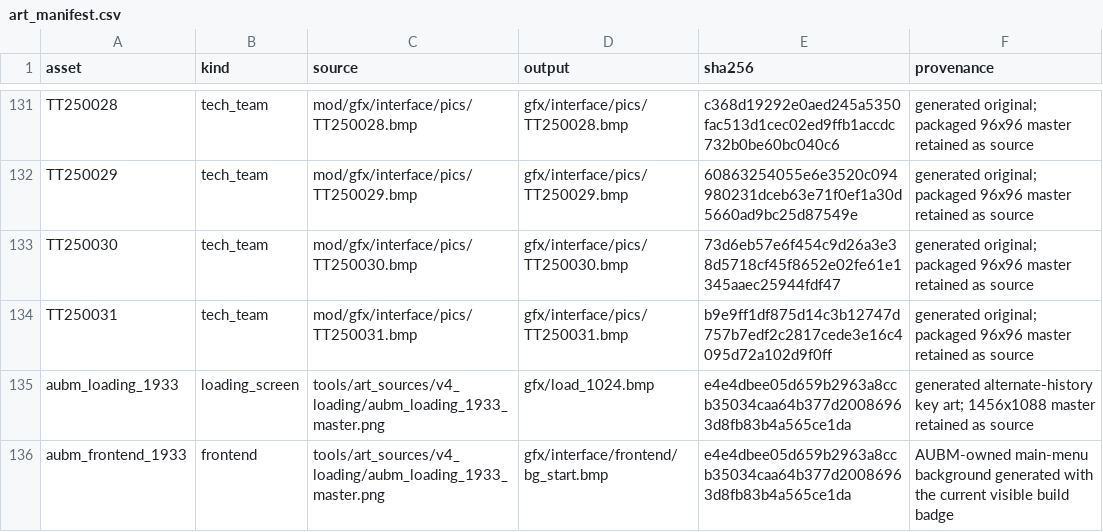
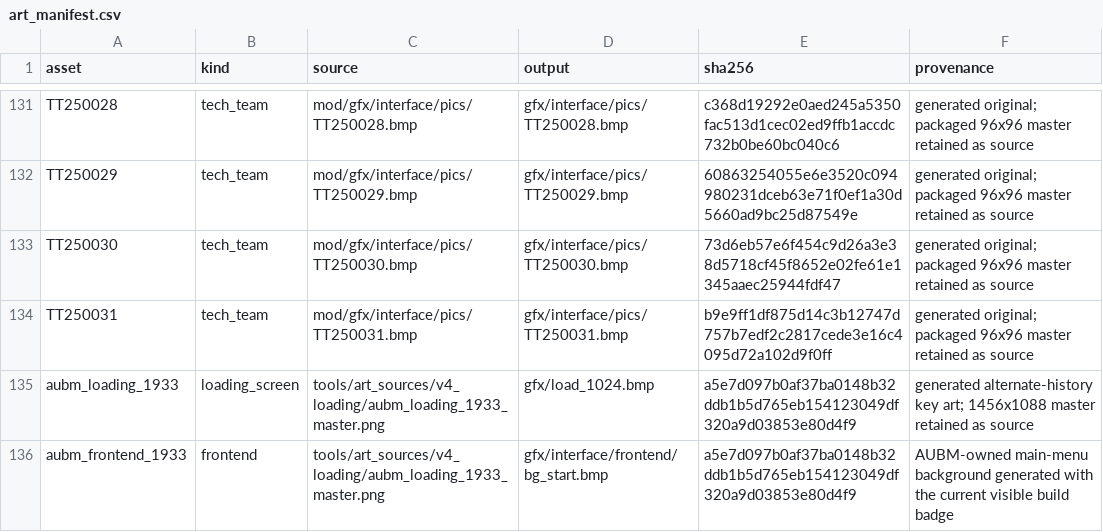
Before and after one commit to mohsinfd/a-union-before-midnight, a CSV file: docs/art_manifest.csv, drawn as a sheet; only a part is shown, gaps mark what is left out.

```diff
--- a/docs/art_manifest.csv
+++ b/docs/art_manifest.csv
@@ -134,3 +134,3 @@ TT250030,tech_team,mod/gfx/interface/pics/TT250030.bmp,gfx/interface/pics/TT2500
 TT250031,tech_team,mod/gfx/interface/pics/TT250031.bmp,gfx/interface/pics/TT250031.bmp,b9e9ff1df875d14c3b12747d757b7edf2c2817cede3e16c4095d72a102d9f0ff,generated original; packaged 96x96 master retained as source
-aubm_loading_1933,loading_screen,tools/art_sources/v4_loading/aubm_loading_1933_master.png,gfx/load_1024.bmp,e4e4dbee05d659b2963a8ccb35034caa64b377d20086963d8fb83b4a565ce1da,generated alternate-history key art; 1456x1088 master retained as source
-aubm_frontend_1933,frontend,tools/art_sources/v4_loading/aubm_loading_1933_master.png,gfx/interface/frontend/bg_start.bmp,e4e4dbee05d659b2963a8ccb35034caa64b377d20086963d8fb83b4a565ce1da,AUBM-owned main-menu background generated with the current visible build badge
+aubm_loading_1933,loading_screen,tools/art_sources/v4_loading/aubm_loading_1933_master.png,gfx/load_1024.bmp,a5e7d097b0af37ba0148b32ddb1b5d765eb154123049df320a9d03853e80d4f9,generated alternate-history key art; 1456x1088 master retained as source
+aubm_frontend_1933,frontend,tools/art_sources/v4_loading/aubm_loading_1933_master.png,gfx/interface/frontend/bg_start.bmp,a5e7d097b0af37ba0148b32ddb1b5d765eb154123049df320a9d03853e80d4f9,AUBM-owned main-menu background generated with the current visible build badge
```
Also changed, not shown: 16 other files.
